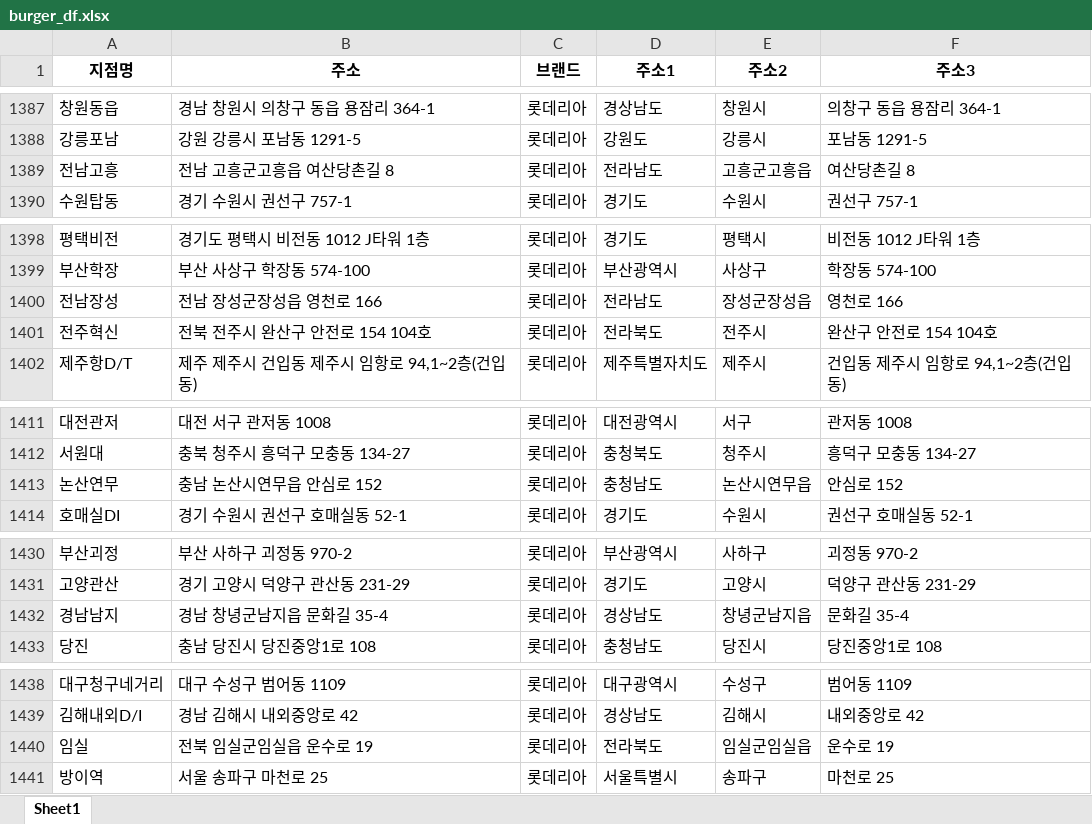
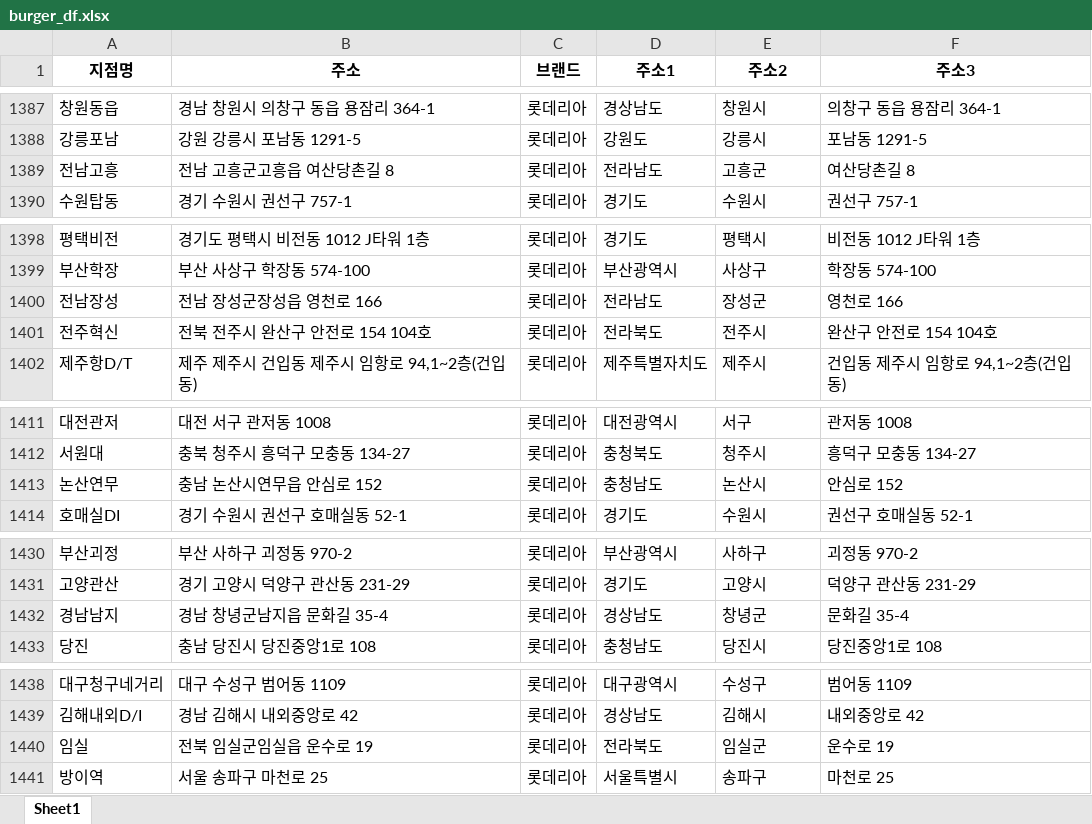
Before and after one commit to likelion-aischool-10-teamproject/burger-index, an Excel workbook: burger_df.xlsx, sheet Sheet1, drawn as a sheet; only a part is shown, gaps mark what is left out; values as stored, in another font and other column widths than the file's, no borders; the diff covers the shown part only; the diff names each change by its address in the sheet, - before the commit and + after, or states it on an @@ line.

```diff
--- a/burger_df.xlsx (sheet Sheet1)
+++ b/burger_df.xlsx (sheet Sheet1)
-E1389 (주소2): 고흥군고흥읍
+E1389 (주소2): 고흥군
-E1400 (주소2): 장성군장성읍
+E1400 (주소2): 장성군
-E1413 (주소2): 논산시연무읍
+E1413 (주소2): 논산시
-E1432 (주소2): 창녕군남지읍
+E1432 (주소2): 창녕군
-E1440 (주소2): 임실군임실읍
+E1440 (주소2): 임실군
```
Also changed, not shown: 11 edited cells elsewhere in this sheet, 5 other files.
